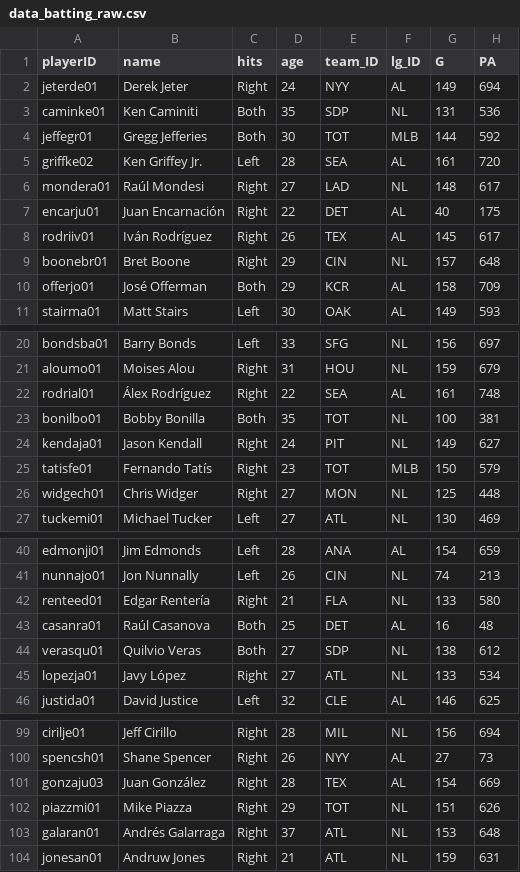
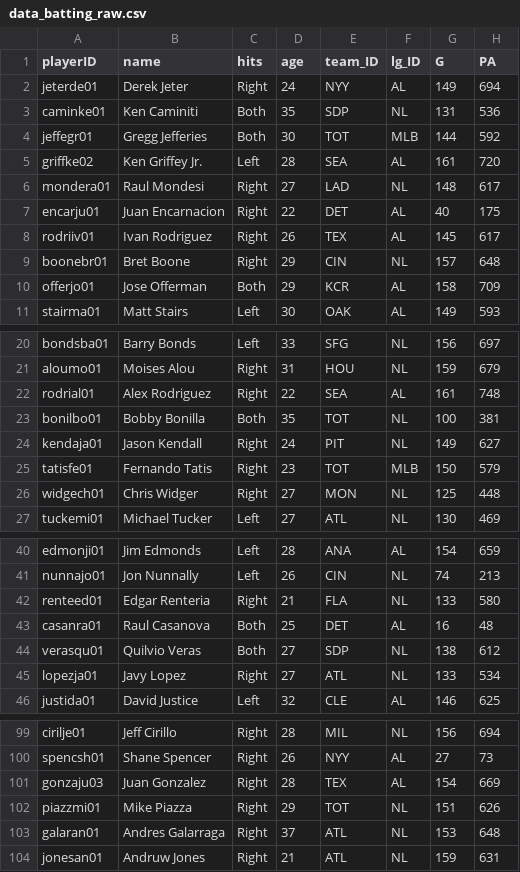
Before and after one commit to zichenghuang/baseball-board-game, a CSV file: data/raw/data_batting_raw.csv, drawn as a sheet; only a part is shown, gaps mark what is left out; the diff covers the shown part only; the diff names each change by its address in the sheet, - before the commit and + after, or states it on an @@ line.

Commit message:
converted to unaccented names, updated game data, added data transformation for web scrapped raw data

```diff
--- a/data/raw/data_batting_raw.csv
+++ b/data/raw/data_batting_raw.csv
-B6 (name): Raúl Mondesi
+B6 (name): Raul Mondesi
-B7 (name): Juan Encarnación
+B7 (name): Juan Encarnacion
-B8 (name): Iván Rodríguez
+B8 (name): Ivan Rodriguez
-B10 (name): José Offerman
+B10 (name): Jose Offerman
-B22 (name): Álex Rodríguez
+B22 (name): Alex Rodriguez
-B25 (name): Fernando Tatís
+B25 (name): Fernando Tatis
-B42 (name): Edgar Rentería
+B42 (name): Edgar Renteria
-B43 (name): Raúl Casanova
+B43 (name): Raul Casanova
-B45 (name): Javy López
+B45 (name): Javy Lopez
-B101 (name): Juan González
+B101 (name): Juan Gonzalez
-B103 (name): Andrés Galarraga
+B103 (name): Andres Galarraga
```
Also changed, not shown: 7 edited cells elsewhere in this file, data/raw/data_pitching_raw.csv, 6 other files.
